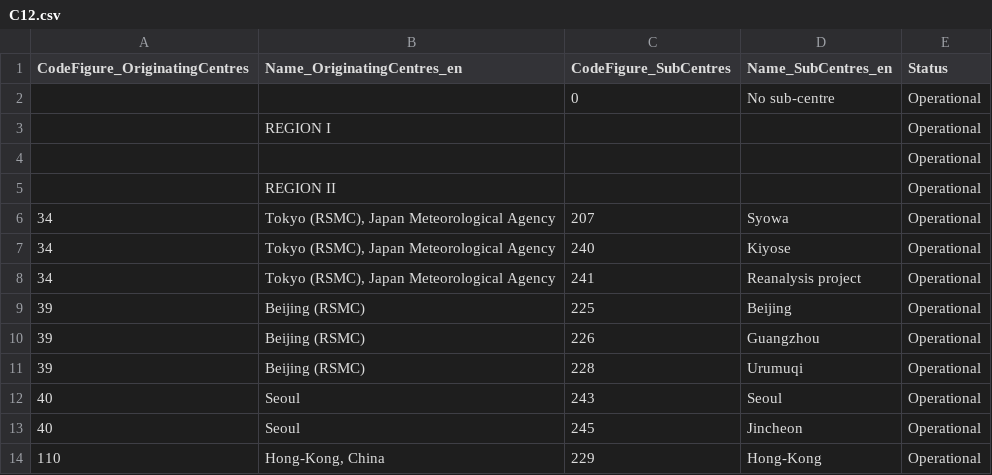
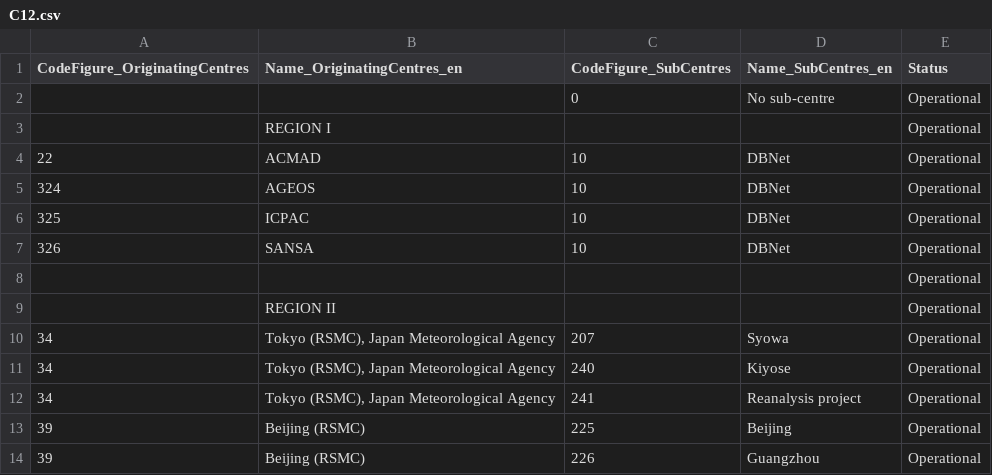
Before and after one commit to wmo-im/CCT, a CSV file: C12.csv, drawn as a sheet; only a part is shown; the shorter side is filled out with more unchanged rows.

Commit message:
add centres #271

```diff
--- a/C12.csv
+++ b/C12.csv
@@ -3,2 +3,6 @@ CodeFigure_OriginatingCentres,Name_OriginatingCentres_en,CodeFigure_SubCentres,N
 ,REGION I,,,Operational
+22,ACMAD,10,DBNet,Operational
+324,AGEOS ,10,DBNet,Operational
+325,ICPAC ,10,DBNet,Operational
+326,SANSA ,10,DBNet,Operational
 ,,,,Operational
```
Also changed, not shown: 1 other file.
